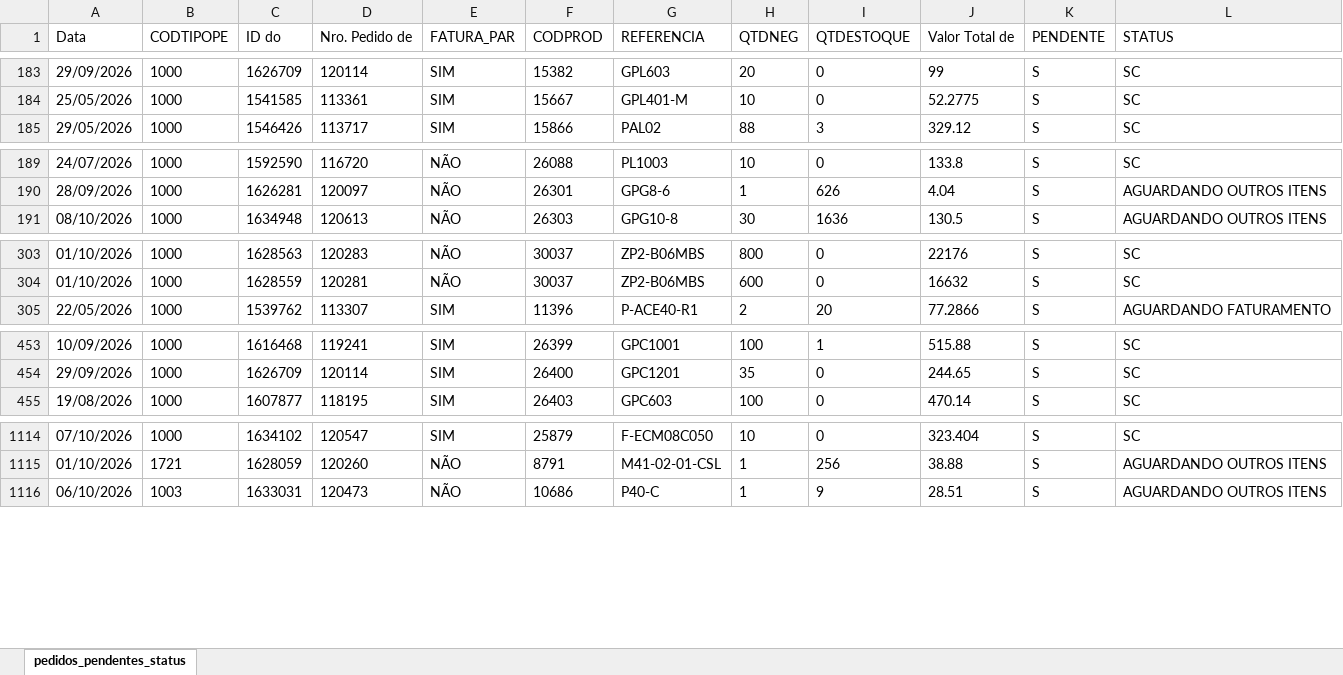
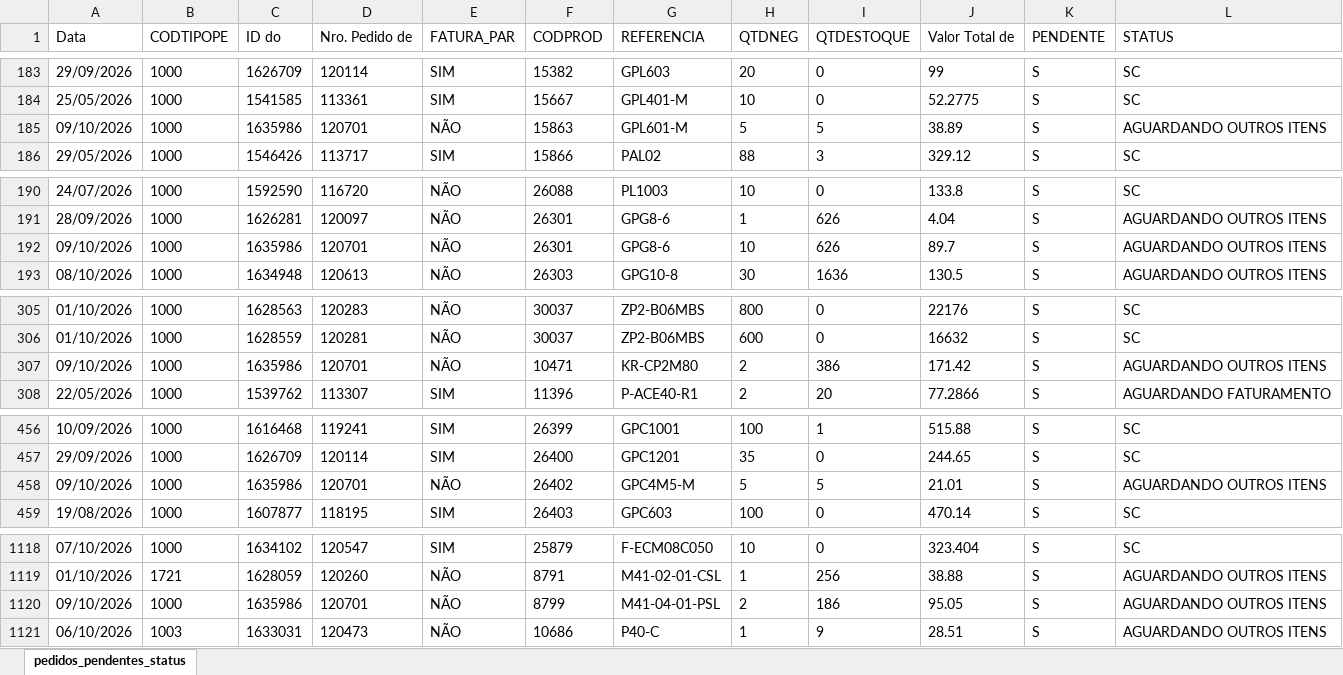
Before and after one commit to ghpcimp-wq/itens-pendentes, an Excel workbook: data/PEDIDOS_PENDENTES.xlsx, sheet pedidos_pendentes_status, drawn as a sheet; only a part is shown, gaps mark what is left out; values as stored, in another font and other column widths than the file's, no borders; charts and pictures not drawn; the diff names each change by its address in the sheet, - before the commit and + after, or states it on an @@ line.

Commit message:
Atualiza pedidos pendentes 13/10/2026 08:34

```diff
--- a/data/PEDIDOS_PENDENTES.xlsx (sheet pedidos_pendentes_status)
+++ b/data/PEDIDOS_PENDENTES.xlsx (sheet pedidos_pendentes_status)
+row 185: 09/10/2026 | 1000 | 1635986 | 120701 | NÃO | 15863 | GPL601-M | 5 | 5 | 38.89 | S | AGUARDANDO OUTROS ITENS
+row 192: 09/10/2026 | 1000 | 1635986 | 120701 | NÃO | 26301 | GPG8-6 | 10 | 626 | 89.7 | S | AGUARDANDO OUTROS ITENS
+row 307: 09/10/2026 | 1000 | 1635986 | 120701 | NÃO | 10471 | KR-CP2M80 | 2 | 386 | 171.42 | S | AGUARDANDO OUTROS ITENS
+row 458: 09/10/2026 | 1000 | 1635986 | 120701 | NÃO | 26402 | GPC4M5-M | 5 | 5 | 21.01 | S | AGUARDANDO OUTROS ITENS
+row 1120: 09/10/2026 | 1000 | 1635986 | 120701 | NÃO | 8799 | M41-04-01-PSL | 2 | 186 | 95.05 | S | AGUARDANDO OUTROS ITENS
```
